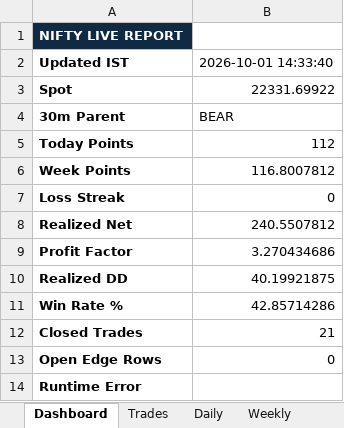
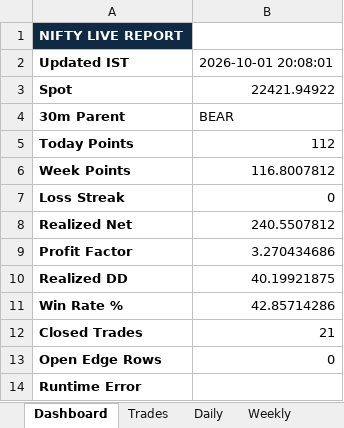
Before and after one commit to vinothkumarraju/Nifty_Bot, an Excel workbook: reports/NIFTY_LIVE_Trade_Report.xlsx, sheet Dashboard, drawn as a sheet; values as stored, in another font and other column widths than the file's, no borders; the diff names each change by its address in the sheet, - before the commit and + after, or states it on an @@ line.

Commit message:
chore: update NIFTY live state [skip ci]

```diff
--- a/reports/NIFTY_LIVE_Trade_Report.xlsx (sheet Dashboard)
+++ b/reports/NIFTY_LIVE_Trade_Report.xlsx (sheet Dashboard)
-B2: 2026-10-01 14:33:40
+B2: 2026-10-01 20:08:01
-B3: 22331.69922
+B3: 22421.94922
```
Also changed, not shown: 3 other files.
